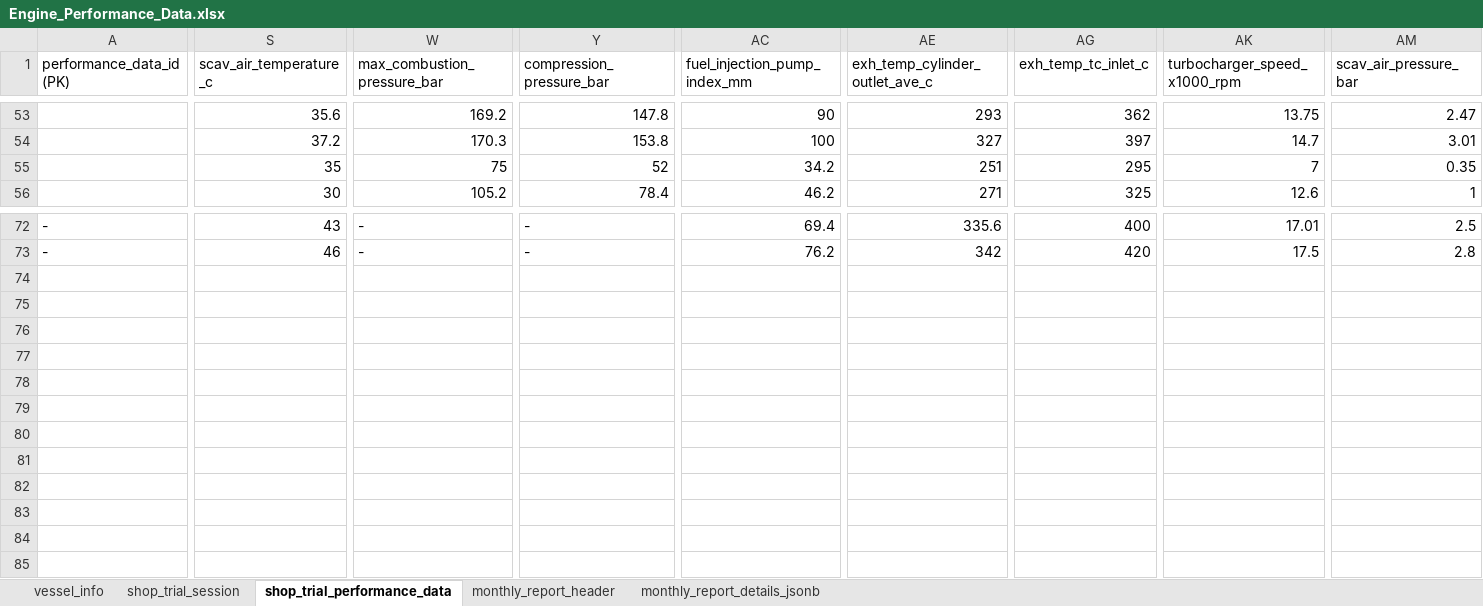
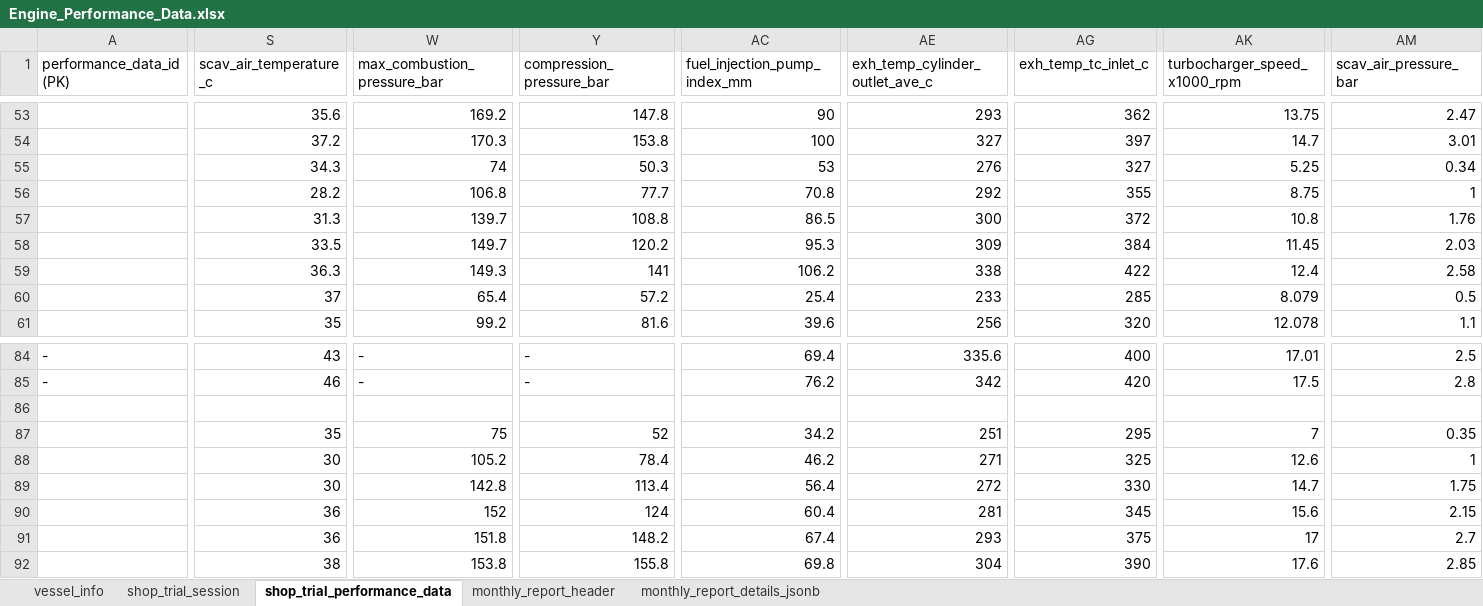
Before and after one commit to Staunch-Software/Workplace, an Excel workbook: Aepms-backend/data/Engine_Performance_Data.xlsx, sheet shop_trial_performance_data, drawn as a sheet; only a part is shown, gaps mark what is left out; values as stored, in another font and other column widths than the file's, no cell formats; table styles not drawn; removed rows and columns are numbered as before the commit, all else as after; rows hold the shown columns only; the diff covers the shown part only; the diff names each change by its address in the sheet, - before the commit and + after, or states it on an @@ line.

```diff
--- a/Aepms-backend/data/Engine_Performance_Data.xlsx (sheet shop_trial_performance_data)
+++ b/Aepms-backend/data/Engine_Performance_Data.xlsx (sheet shop_trial_performance_data)
+row 55:  | 34.3 | 74 | 50.3 | 53 | 276 | 327 | 5.25 | 0.34
+row 56:  | 28.2 | 106.8 | 77.7 | 70.8 | 292 | 355 | 8.75 | 1
+row 57:  | 31.3 | 139.7 | 108.8 | 86.5 | 300 | 372 | 10.8 | 1.76
+row 58:  | 33.5 | 149.7 | 120.2 | 95.3 | 309 | 384 | 11.45 | 2.03
+row 59:  | 36.3 | 149.3 | 141 | 106.2 | 338 | 422 | 12.4 | 2.58
-S60 (scav_air_temperature_c): 35
+S60 (scav_air_temperature_c): 37
-W60 (max_combustion_pressure_bar): 75
+W60 (max_combustion_pressure_bar): 65.4
-Y60 (compression_pressure_bar): 52
+Y60 (compression_pressure_bar): 57.2
-AC60 (fuel_injection_pump_index_mm): 34.2
+AC60 (fuel_injection_pump_index_mm): 25.4
-AE60 (exh_temp_cylinder_outlet_ave_c): 251
+AE60 (exh_temp_cylinder_outlet_ave_c): 233
-AG60 (exh_temp_tc_inlet_c): 295
+AG60 (exh_temp_tc_inlet_c): 285
-AK60 (turbocharger_speed_x1000_rpm): 7
+AK60 (turbocharger_speed_x1000_rpm): 8.079
-AM60 (scav_air_pressure_bar): 0.35
+AM60 (scav_air_pressure_bar): 0.5
-row 56:  | 30 | 105.2 | 78.4 | 46.2 | 271 | 325 | 12.6 | 1
+row 61:  | 35 | 99.2 | 81.6 | 39.6 | 256 | 320 | 12.078 | 1.1
+row 86: (empty)
+row 87:  | 35 | 75 | 52 | 34.2 | 251 | 295 | 7 | 0.35
+row 88:  | 30 | 105.2 | 78.4 | 46.2 | 271 | 325 | 12.6 | 1
+row 89:  | 30 | 142.8 | 113.4 | 56.4 | 272 | 330 | 14.7 | 1.75
+row 90:  | 36 | 152 | 124 | 60.4 | 281 | 345 | 15.6 | 2.15
+row 91:  | 36 | 151.8 | 148.2 | 67.4 | 293 | 375 | 17 | 2.7
+row 92:  | 38 | 153.8 | 155.8 | 69.8 | 304 | 390 | 17.6 | 2.85
```
Also changed, not shown: 8 added rows, 1 removed row and 537 edited cells elsewhere in this sheet, sheet vessel_info, cell formats, 3 other files.
